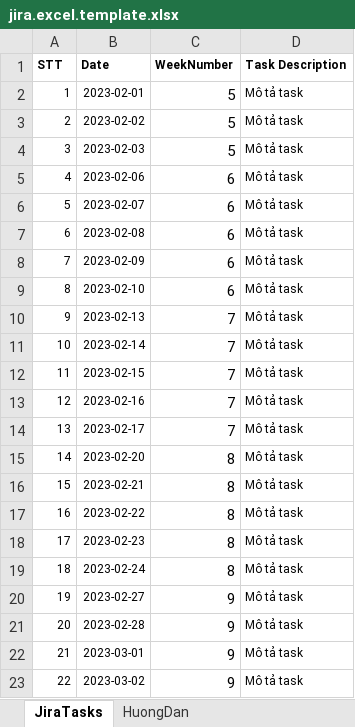
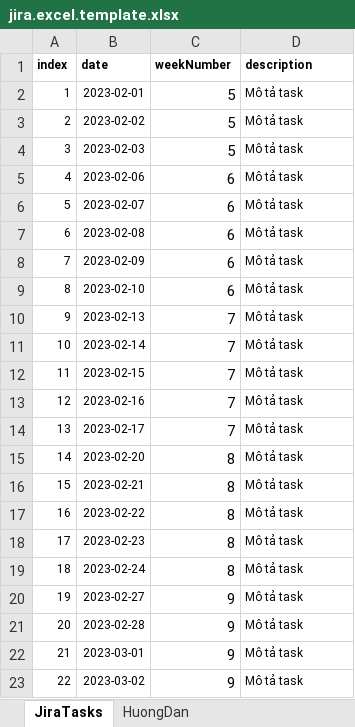
Before and after one commit to thanhtunguet/fis-jira-reporter, an Excel workbook: assets/jira.excel.template.xlsx, sheet JiraTasks, drawn as a sheet; values as stored, in another font and other column widths than the file's, no borders; conditional formats not drawn; removed rows and columns are numbered as before the commit, all else as after; the diff names each change by its address in the sheet, - before the commit and + after, or states it on an @@ line.

Commit message:
Fix Excel template

```diff
--- a/assets/jira.excel.template.xlsx (sheet JiraTasks)
+++ b/assets/jira.excel.template.xlsx (sheet JiraTasks)
-row 1: STT | Date | WeekNumber | Task Description
+row 1: index | date | weekNumber | description
```
Also changed, not shown: 6 other files.
